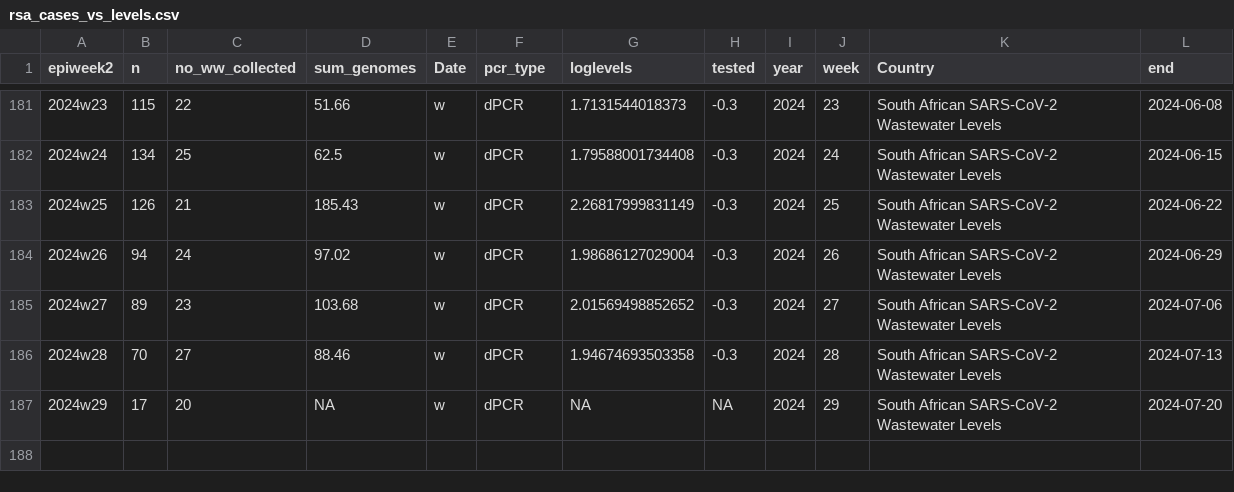
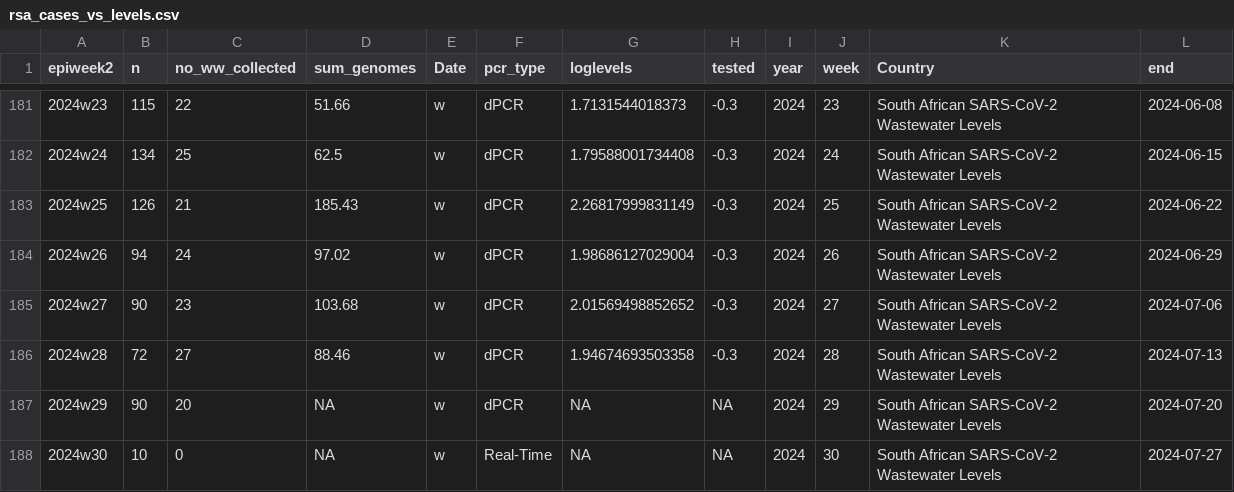
Before and after one commit to NICD-Wastewater-Genomics/NICD-Dash-Data, a CSV file: rsa_cases_vs_levels.csv, drawn as a sheet; only a part is shown, gaps mark what is left out.

```diff
--- a/rsa_cases_vs_levels.csv
+++ b/rsa_cases_vs_levels.csv
@@ -184,4 +184,5 @@
 "2024w26",94,24,97.02,"w","dPCR",1.98686127029004,-0.3,2024,26,"South African SARS-CoV-2 Wastewater Levels",2024-06-29
-"2024w27",89,23,103.68,"w","dPCR",2.01569498852652,-0.3,2024,27,"South African SARS-CoV-2 Wastewater Levels",2024-07-06
-"2024w28",70,27,88.46,"w","dPCR",1.94674693503358,-0.3,2024,28,"South African SARS-CoV-2 Wastewater Levels",2024-07-13
-"2024w29",17,20,NA,"w","dPCR",NA,NA,2024,29,"South African SARS-CoV-2 Wastewater Levels",2024-07-20
+"2024w27",90,23,103.68,"w","dPCR",2.01569498852652,-0.3,2024,27,"South African SARS-CoV-2 Wastewater Levels",2024-07-06
+"2024w28",72,27,88.46,"w","dPCR",1.94674693503358,-0.3,2024,28,"South African SARS-CoV-2 Wastewater Levels",2024-07-13
+"2024w29",90,20,NA,"w","dPCR",NA,NA,2024,29,"South African SARS-CoV-2 Wastewater Levels",2024-07-20
+"2024w30",10,0,NA,"w","Real-Time",NA,NA,2024,30,"South African SARS-CoV-2 Wastewater Levels",2024-07-27
```
Also changed, not shown: provincial_cases_vs_levels.csv.
